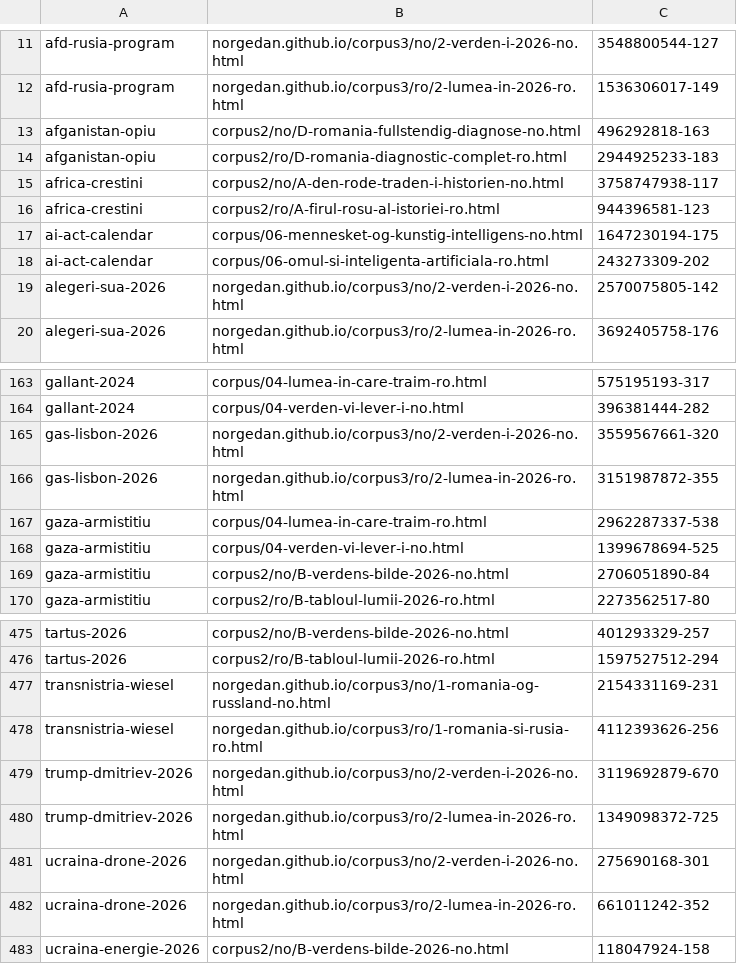
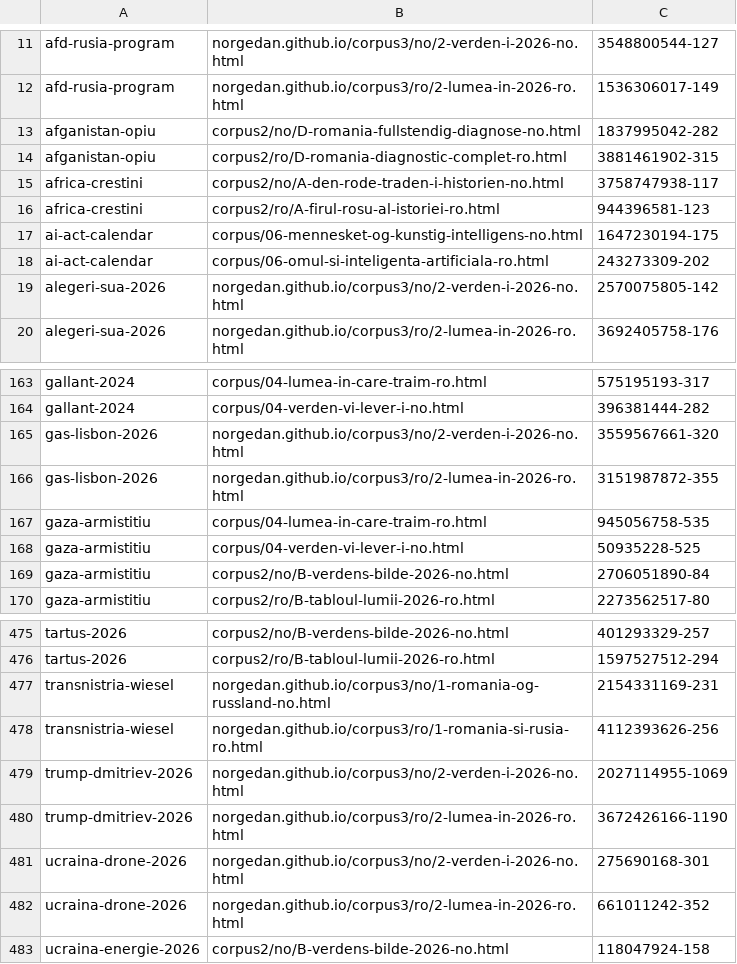
Before and after one commit to norgedan/norgedan.github.io, a TSV file: scripts/amprente.tsv, drawn as a sheet; only a part is shown, gaps mark what is left out.

```diff
--- a/scripts/amprente.tsv
+++ b/scripts/amprente.tsv
@@ -12,4 +12,4 @@ afd-rusia-program	norgedan.github.io/corpus3/no/2-verden-i-2026-no.html	35488005
 afd-rusia-program	norgedan.github.io/corpus3/ro/2-lumea-in-2026-ro.html	1536306017-149
-afganistan-opiu	corpus2/no/D-romania-fullstendig-diagnose-no.html	496292818-163
-afganistan-opiu	corpus2/ro/D-romania-diagnostic-complet-ro.html	2944925233-183
+afganistan-opiu	corpus2/no/D-romania-fullstendig-diagnose-no.html	1837995042-282
+afganistan-opiu	corpus2/ro/D-romania-diagnostic-complet-ro.html	3881461902-315
 africa-crestini	corpus2/no/A-den-rode-traden-i-historien-no.html	3758747938-117
@@ -166,4 +166,4 @@ gas-lisbon-2026	norgedan.github.io/corpus3/no/2-verden-i-2026-no.html	3559567661
 gas-lisbon-2026	norgedan.github.io/corpus3/ro/2-lumea-in-2026-ro.html	3151987872-355
-gaza-armistitiu	corpus/04-lumea-in-care-traim-ro.html	2962287337-538
-gaza-armistitiu	corpus/04-verden-vi-lever-i-no.html	1399678694-525
+gaza-armistitiu	corpus/04-lumea-in-care-traim-ro.html	945056758-535
+gaza-armistitiu	corpus/04-verden-vi-lever-i-no.html	50935228-525
 gaza-armistitiu	corpus2/no/B-verdens-bilde-2026-no.html	2706051890-84
@@ -478,4 +478,4 @@ transnistria-wiesel	norgedan.github.io/corpus3/no/1-romania-og-russland-no.html
 transnistria-wiesel	norgedan.github.io/corpus3/ro/1-romania-si-rusia-ro.html	4112393626-256
-trump-dmitriev-2026	norgedan.github.io/corpus3/no/2-verden-i-2026-no.html	3119692879-670
-trump-dmitriev-2026	norgedan.github.io/corpus3/ro/2-lumea-in-2026-ro.html	1349098372-725
+trump-dmitriev-2026	norgedan.github.io/corpus3/no/2-verden-i-2026-no.html	2027114955-1069
+trump-dmitriev-2026	norgedan.github.io/corpus3/ro/2-lumea-in-2026-ro.html	3672426166-1190
 ucraina-drone-2026	norgedan.github.io/corpus3/no/2-verden-i-2026-no.html	275690168-301
```
Also changed, not shown: scripts/afirmatii.tsv, scripts/capitole-verificate.tsv, 8 other files.
